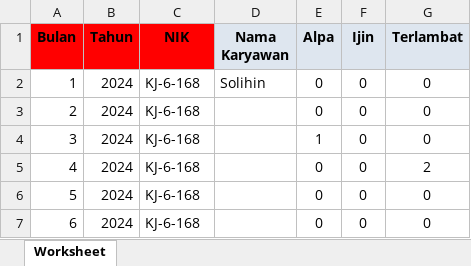
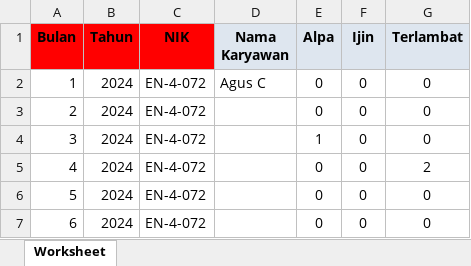
Before and after one commit to rahmatttrh/myenc, an Excel workbook: public/discipline-assesment/discipline-assesment (3).xlsx, sheet Worksheet, drawn as a sheet; values as stored, in another font and other column widths than the file's, no borders; the diff names each change by its address in the sheet, - before the commit and + after, or states it on an @@ line.

```diff
--- a/public/discipline-assesment/discipline-assesment (3).xlsx (sheet Worksheet)
+++ b/public/discipline-assesment/discipline-assesment (3).xlsx (sheet Worksheet)
-C2:C7 (NIK): KJ-6-168
+C2:C7 (NIK): EN-4-072
-D2 (Nama Karyawan): Solihin
+D2 (Nama Karyawan): Agus C
```
Also changed, not shown: 18 other files.
